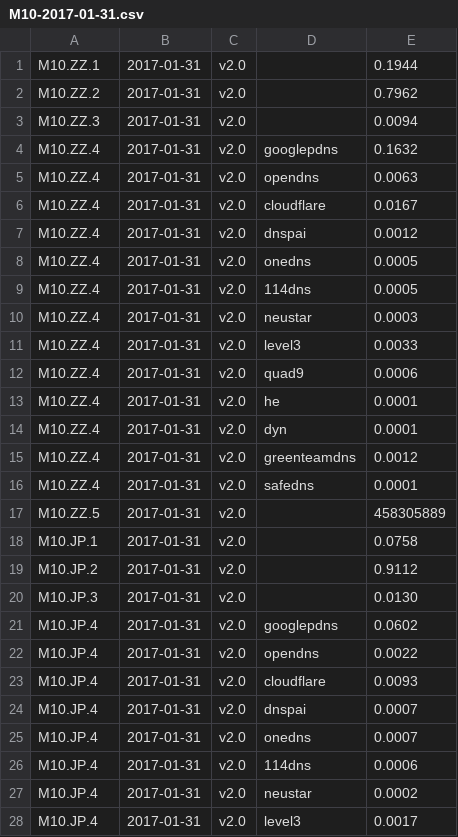
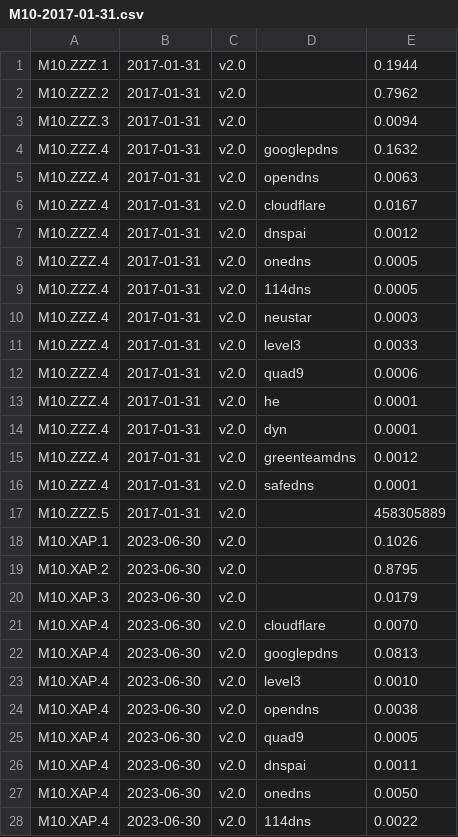
Before and after one commit to private-octopus/ithitools, a CSV file: data/M10-2017-01-31.csv, drawn as a sheet; only a part is shown; the shorter side is filled out with more unchanged rows; the diff covers the shown part only.

Commit message:
Fix computation of M10Data.txt

```diff
--- a/data/M10-2017-01-31.csv
+++ b/data/M10-2017-01-31.csv
@@ -1,17 +1,28 @@
-M10.ZZ.1,2017-01-31,v2.0,,0.1944
-M10.ZZ.2,2017-01-31,v2.0,,0.7962
-M10.ZZ.3,2017-01-31,v2.0,,0.0094
-M10.ZZ.4,2017-01-31,v2.0,googlepdns,0.1632
-M10.ZZ.4,2017-01-31,v2.0,opendns,0.0063
-M10.ZZ.4,2017-01-31,v2.0,cloudflare,0.0167
-M10.ZZ.4,2017-01-31,v2.0,dnspai,0.0012
-M10.ZZ.4,2017-01-31,v2.0,onedns,0.0005
-M10.ZZ.4,2017-01-31,v2.0,114dns,0.0005
-M10.ZZ.4,2017-01-31,v2.0,neustar,0.0003
-M10.ZZ.4,2017-01-31,v2.0,level3,0.0033
-M10.ZZ.4,2017-01-31,v2.0,quad9,0.0006
-M10.ZZ.4,2017-01-31,v2.0,he,0.0001
-M10.ZZ.4,2017-01-31,v2.0,dyn,0.0001
-M10.ZZ.4,2017-01-31,v2.0,greenteamdns,0.0012
-M10.ZZ.4,2017-01-31,v2.0,safedns,0.0001
-M10.ZZ.5,2017-01-31,v2.0,,458305889
+M10.ZZZ.1,2017-01-31,v2.0,,0.1944
+M10.ZZZ.2,2017-01-31,v2.0,,0.7962
+M10.ZZZ.3,2017-01-31,v2.0,,0.0094
+M10.ZZZ.4,2017-01-31,v2.0,googlepdns,0.1632
+M10.ZZZ.4,2017-01-31,v2.0,opendns,0.0063
+M10.ZZZ.4,2017-01-31,v2.0,cloudflare,0.0167
+M10.ZZZ.4,2017-01-31,v2.0,dnspai,0.0012
+M10.ZZZ.4,2017-01-31,v2.0,onedns,0.0005
+M10.ZZZ.4,2017-01-31,v2.0,114dns,0.0005
+M10.ZZZ.4,2017-01-31,v2.0,neustar,0.0003
+M10.ZZZ.4,2017-01-31,v2.0,level3,0.0033
+M10.ZZZ.4,2017-01-31,v2.0,quad9,0.0006
+M10.ZZZ.4,2017-01-31,v2.0,he,0.0001
+M10.ZZZ.4,2017-01-31,v2.0,dyn,0.0001
+M10.ZZZ.4,2017-01-31,v2.0,greenteamdns,0.0012
+M10.ZZZ.4,2017-01-31,v2.0,safedns,0.0001
+M10.ZZZ.5,2017-01-31,v2.0,,458305889
+M10.XAP.1,2023-06-30,v2.0,,0.1026
+M10.XAP.2,2023-06-30,v2.0,,0.8795
+M10.XAP.3,2023-06-30,v2.0,,0.0179
+M10.XAP.4,2023-06-30,v2.0,cloudflare,0.0070
+M10.XAP.4,2023-06-30,v2.0,googlepdns,0.0813
+M10.XAP.4,2023-06-30,v2.0,level3,0.0010
+M10.XAP.4,2023-06-30,v2.0,opendns,0.0038
+M10.XAP.4,2023-06-30,v2.0,quad9,0.0005
+M10.XAP.4,2023-06-30,v2.0,dnspai,0.0011
+M10.XAP.4,2023-06-30,v2.0,onedns,0.0050
+M10.XAP.4,2023-06-30,v2.0,114dns,0.0022
```
Also changed, not shown: 11 added rows elsewhere in this file, data/M10-2017-02-28.csv, 2 other files.
